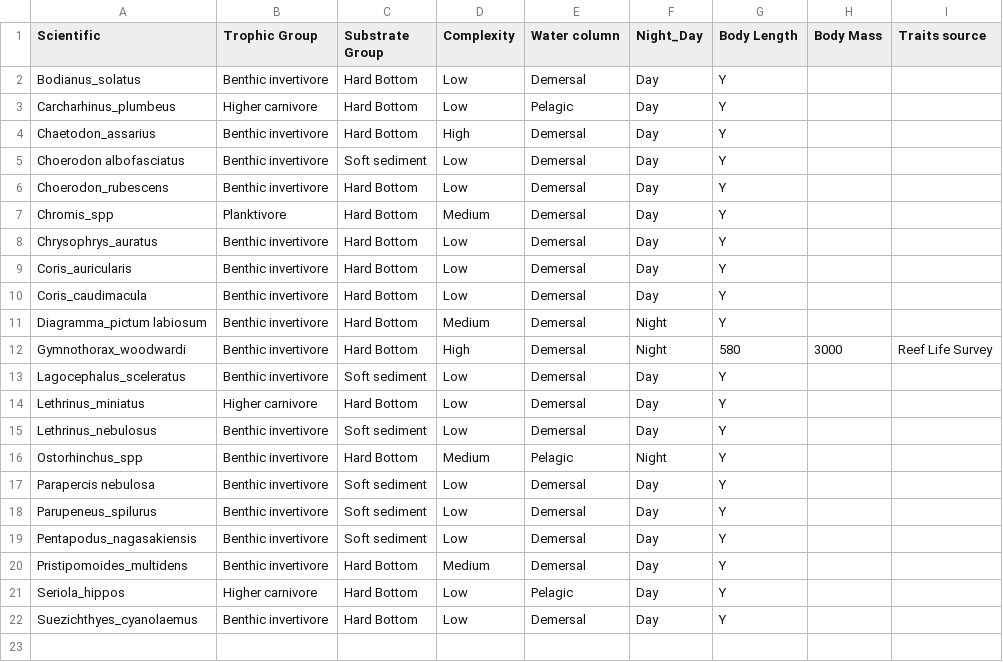
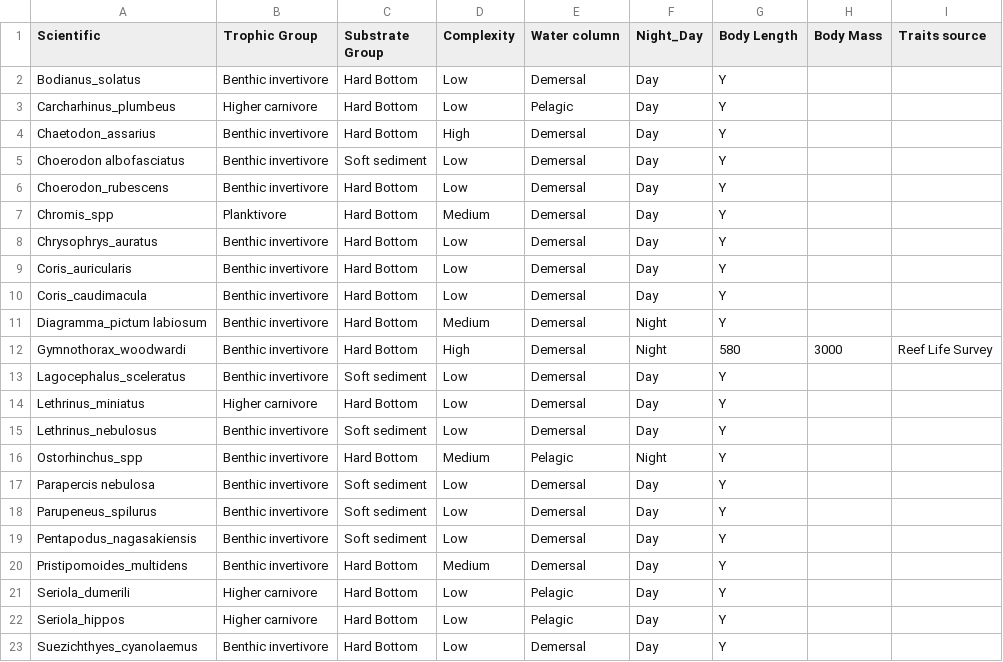
Before and after one commit to UWA-Marine-Ecology-Group-students/Analysis-Gerrans, a CSV file: data/traits/traits_spp.csv, drawn as a sheet; the diff names each change by its address in the sheet, - before the commit and + after, or states it on an @@ line.

Commit message:
Add files via upload

```diff
--- a/data/traits/traits_spp.csv
+++ b/data/traits/traits_spp.csv
+row 21: Seriola_dumerili | Higher carnivore | Hard Bottom | Low | Pelagic | Day | Y
```
